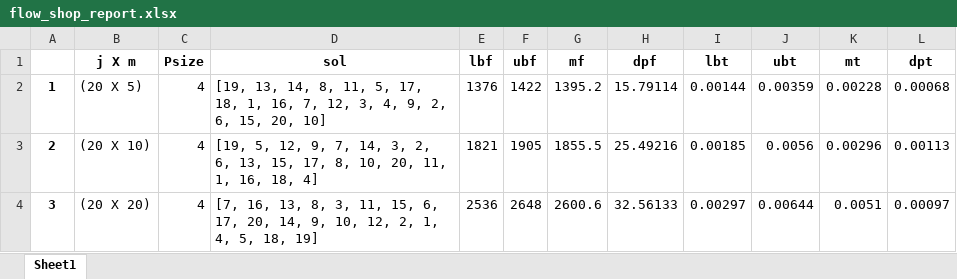
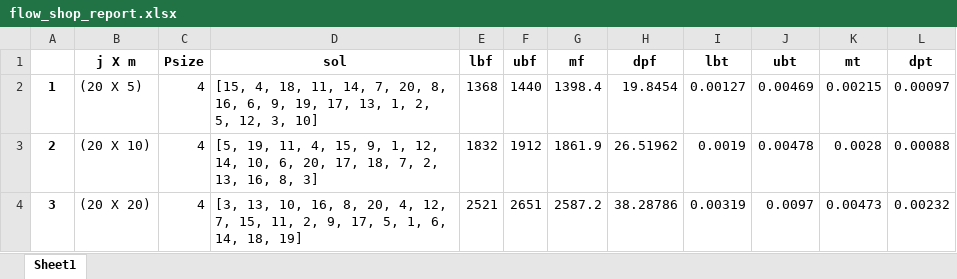
Before and after one commit to jodfedlet/AI, an Excel workbook: FlowShop_Genetic_Algorithm/reports/flow_shop_report.xlsx, sheet Sheet1, drawn as a sheet; only a part is shown; values as stored, in another font and other column widths than the file's, no borders; the diff covers the shown part only; the diff names each change by its address in the sheet, - before the commit and + after, or states it on an @@ line.

```diff
--- a/FlowShop_Genetic_Algorithm/reports/flow_shop_report.xlsx (sheet Sheet1)
+++ b/FlowShop_Genetic_Algorithm/reports/flow_shop_report.xlsx (sheet Sheet1)
-D2 (sol): [19, 13, 14, 8, 11, 5, 17, 18, 1, 16, 7, 12, 3, 4, 9, 2, 6, 15, 20, 10]
+D2 (sol): [15, 4, 18, 11, 14, 7, 20, 8, 16, 6, 9, 19, 17, 13, 1, 2, 5, 12, 3, 10]
-E2 (lbf): 1376
+E2 (lbf): 1368
-F2 (ubf): 1422
+F2 (ubf): 1440
-G2 (mf): 1395.2
+G2 (mf): 1398.4
-H2 (dpf): 15.79114
+H2 (dpf): 19.8454
-I2 (lbt): 0.00144
+I2 (lbt): 0.00127
-J2 (ubt): 0.00359
+J2 (ubt): 0.00469
-K2 (mt): 0.00228
+K2 (mt): 0.00215
-L2 (dpt): 0.00068
+L2 (dpt): 0.00097
-D3 (sol): [19, 5, 12, 9, 7, 14, 3, 2, 6, 13, 15, 17, 8, 10, 20, 11, 1, 16, 18, 4]
+D3 (sol): [5, 19, 11, 4, 15, 9, 1, 12, 14, 10, 6, 20, 17, 18, 7, 2, 13, 16, 8, 3]
-E3 (lbf): 1821
+E3 (lbf): 1832
-F3 (ubf): 1905
+F3 (ubf): 1912
-G3 (mf): 1855.5
+G3 (mf): 1861.9
-H3 (dpf): 25.49216
+H3 (dpf): 26.51962
-I3 (lbt): 0.00185
+I3 (lbt): 0.0019
-J3 (ubt): 0.0056
+J3 (ubt): 0.00478
-K3 (mt): 0.00296
+K3 (mt): 0.0028
-L3 (dpt): 0.00113
+L3 (dpt): 0.00088
-D4 (sol): [7, 16, 13, 8, 3, 11, 15, 6, 17, 20, 14, 9, 10, 12, 2, 1, 4, 5, 18, 19]
+D4 (sol): [3, 13, 10, 16, 8, 20, 4, 12, 7, 15, 11, 2, 9, 17, 5, 1, 6, 14, 18, 19]
-E4 (lbf): 2536
+E4 (lbf): 2521
-F4 (ubf): 2648
+F4 (ubf): 2651
-G4 (mf): 2600.6
+G4 (mf): 2587.2
-H4 (dpf): 32.56133
+H4 (dpf): 38.28786
-I4 (lbt): 0.00297
+I4 (lbt): 0.00319
-J4 (ubt): 0.00644
+J4 (ubt): 0.0097
-K4 (mt): 0.0051
+K4 (mt): 0.00473
-L4 (dpt): 0.00097
+L4 (dpt): 0.00232
```
Also changed, not shown: 61 edited cells elsewhere in this sheet, 2 other files.
